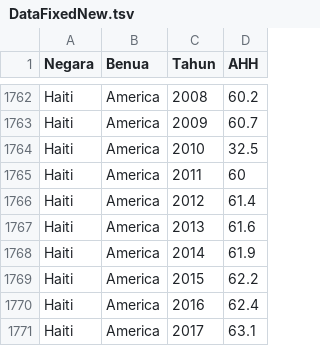
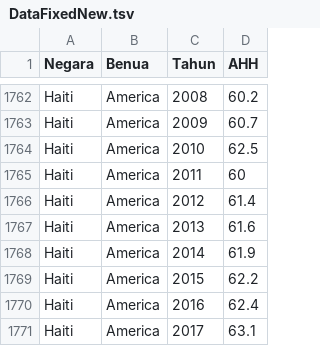
Before and after one commit to WisnuAnggoro02/Kapsel, a TSV file: DataFixedNew.tsv, drawn as a sheet; only a part is shown, gaps mark what is left out.

Commit message:
DataFixedNew.tsv

```diff
--- a/DataFixedNew.tsv
+++ b/DataFixedNew.tsv
@@ -1763,3 +1763,3 @@ Haiti	America	2008	60.2
 Haiti	America	2009	60.7
-Haiti	America	2010	32.5
+Haiti	America	2010	62.5
 Haiti	America	2011	60
```
